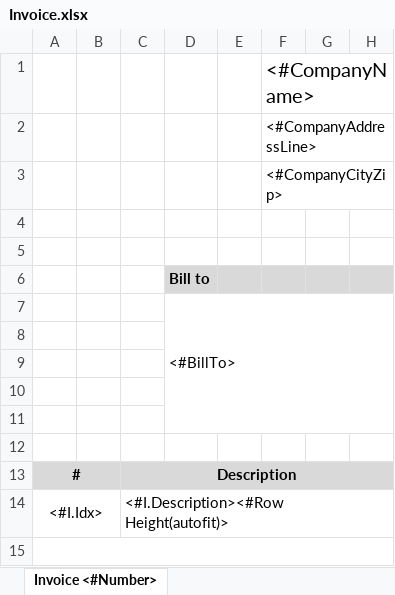
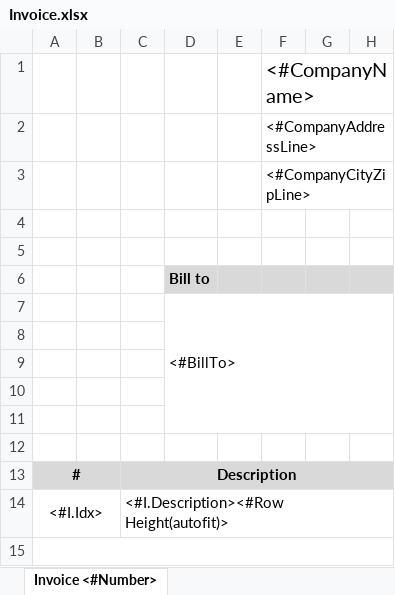
Before and after one commit to holgerflick/flixaccounting, an Excel workbook: vcl/src/templates/Invoice.xlsx, sheet Invoice <#Number>, drawn as a sheet; only a part is shown; values as stored, in another font and other column widths than the file's, no borders; charts and pictures not drawn; the diff names each change by its address in the sheet, - before the commit and + after, or states it on an @@ line.

Commit message:
updated template and invoice printer

```diff
--- a/vcl/src/templates/Invoice.xlsx (sheet Invoice <#Number>)
+++ b/vcl/src/templates/Invoice.xlsx (sheet Invoice <#Number>)
-F3: <#CompanyCityZip>
+F3: <#CompanyCityZipLine>
```
Also changed, not shown: charts or pictures, 1 other file.
